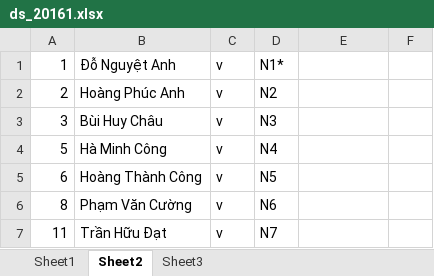
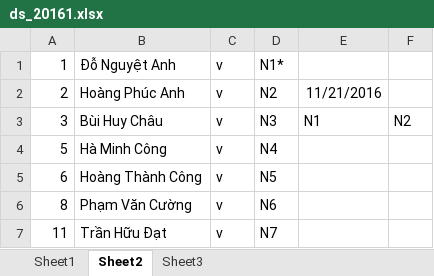
Before and after one commit to nguyenkhanhthien/IT4853, an Excel workbook: DSSV/ds_20161.xlsx, sheet Sheet2, drawn as a sheet; only a part is shown; values as stored, in another font and other column widths than the file's, no borders; the diff names each change by its address in the sheet, - before the commit and + after, or states it on an @@ line.

```diff
--- a/DSSV/ds_20161.xlsx (sheet Sheet2)
+++ b/DSSV/ds_20161.xlsx (sheet Sheet2)
-E2: (empty)
+E2: 11/21/2016
-E3: (empty)
+E3: N1
-F3: (empty)
+F3: N2
```
Also changed, not shown: 12 other files.
